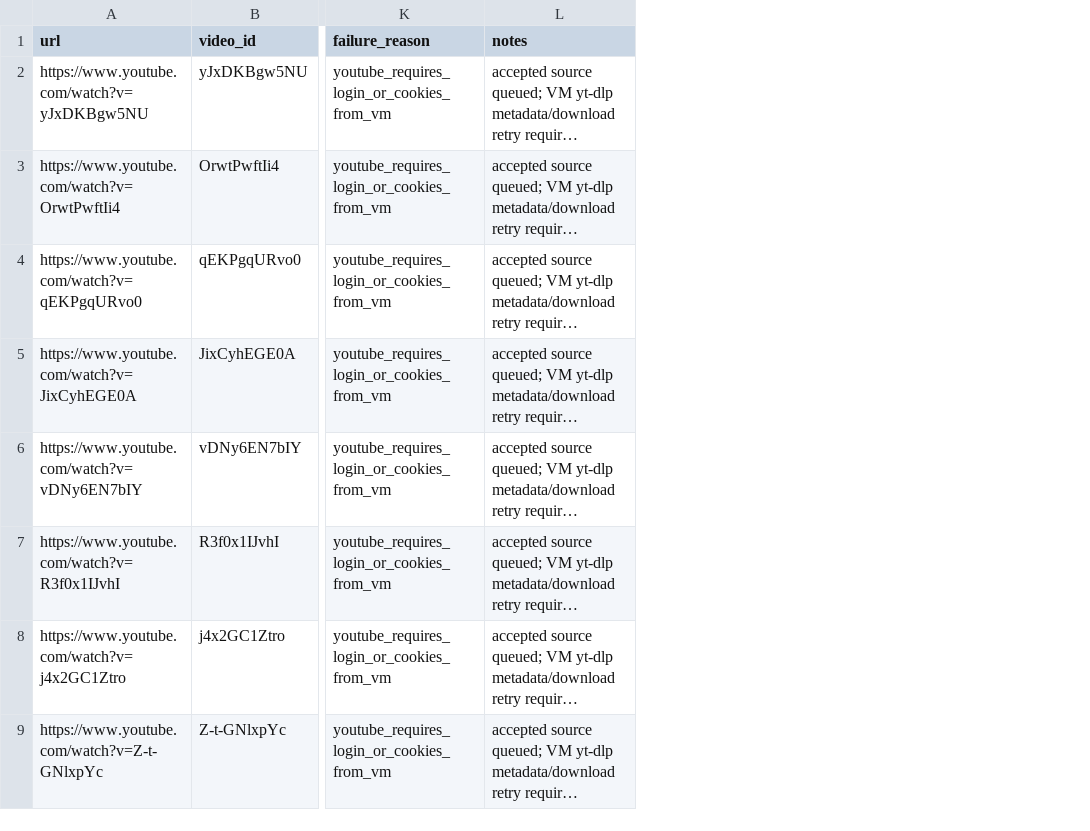
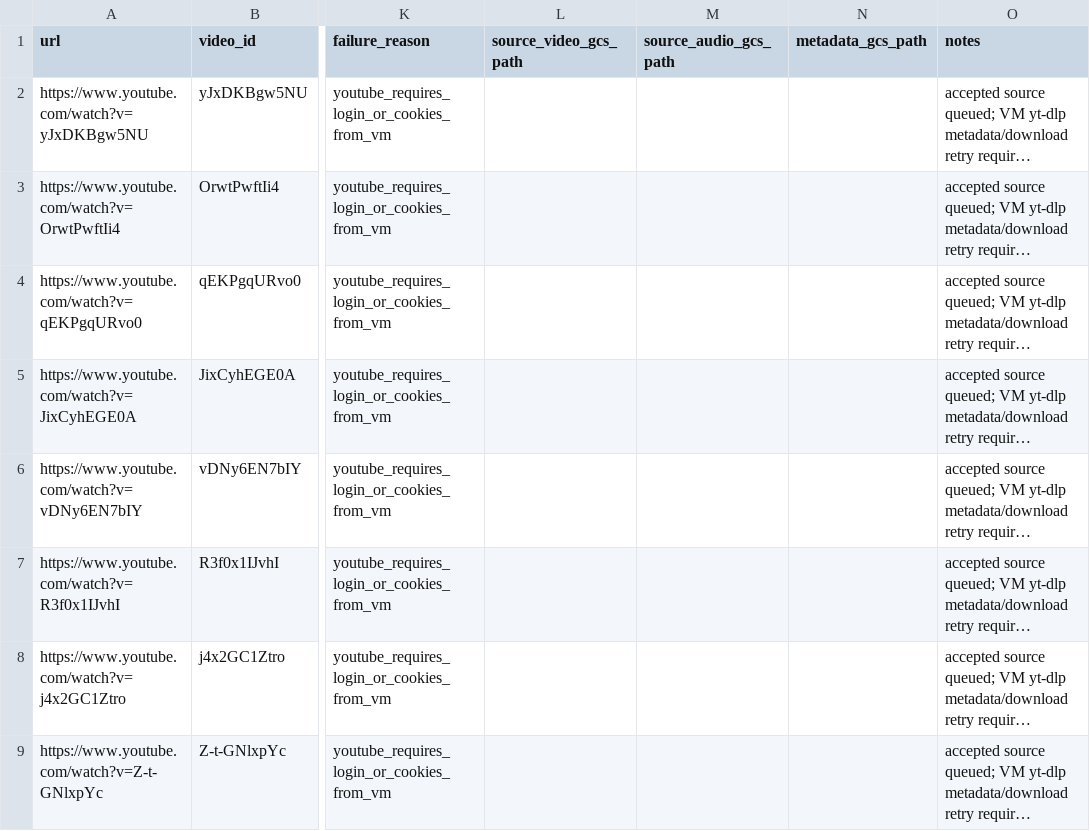
Before and after one commit to mateobramer/labios-argentos, a CSV file: data_release/new_discovery_ingest_manifest.csv, drawn as a sheet; only a part is shown, gaps mark what is left out; long unchanged cells end in …; the diff covers the shown part only; the diff names each change by its address in the sheet, - before the commit and + after, or states it on an @@ line.

```diff
--- a/data_release/new_discovery_ingest_manifest.csv
+++ b/data_release/new_discovery_ingest_manifest.csv
+column L (source_video_gcs_path), empty
+column M (source_audio_gcs_path), empty
+column N (metadata_gcs_path), empty
```
Also changed, not shown: 3 edited cells elsewhere in this file, data_release/reports/failures.csv, 19 other files.
